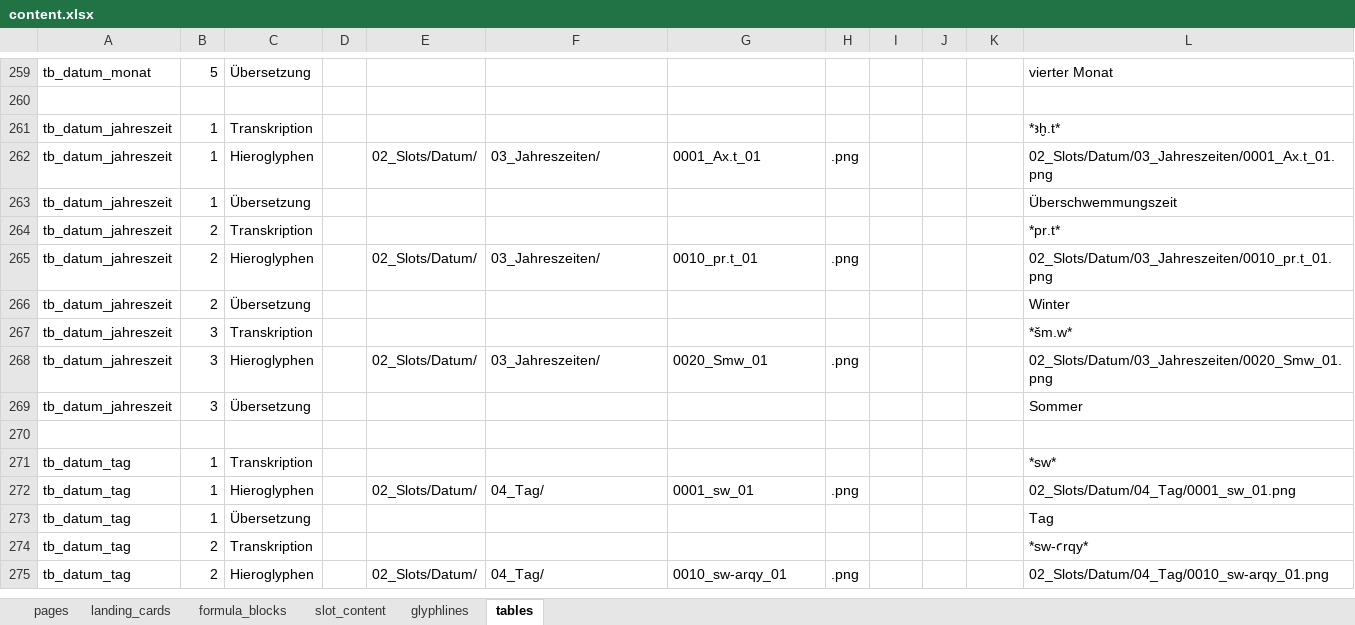
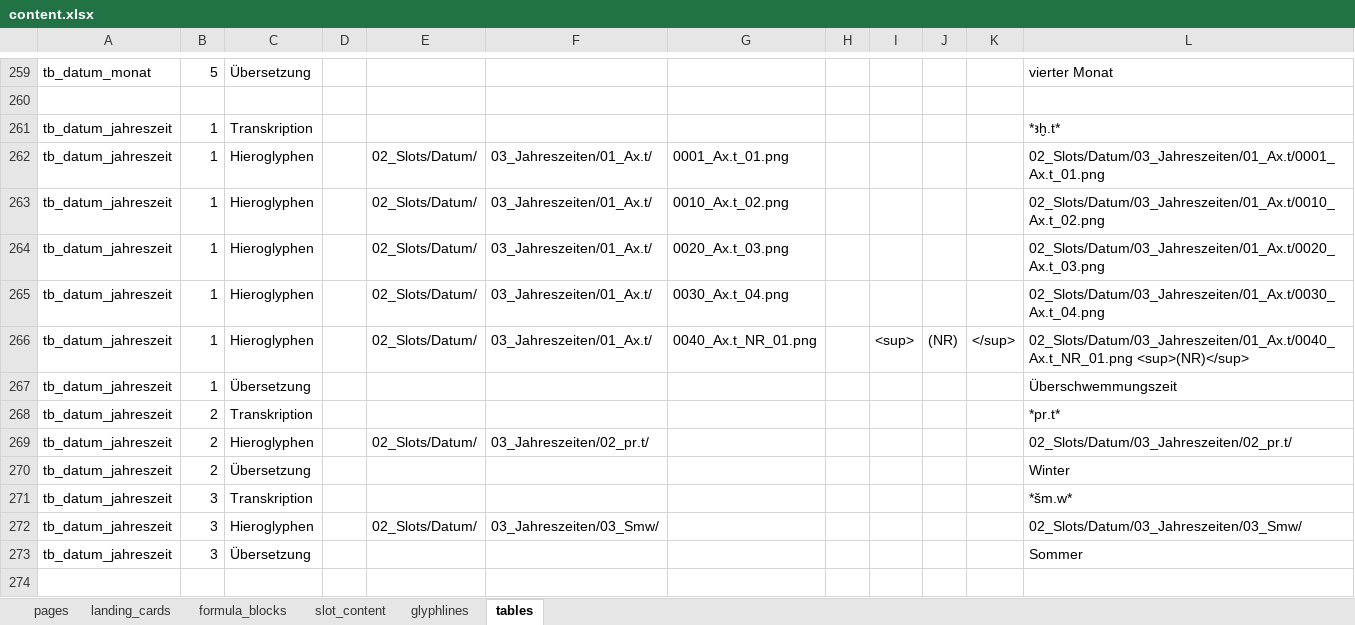
Before and after one commit to MarkusKut/Inschriftenschluessel, an Excel workbook: data/content.xlsx, sheet tables, drawn as a sheet; only a part is shown, gaps mark what is left out; the shorter side is filled out with more unchanged rows; values as stored, in another font and other column widths than the file's, no borders; addresses are those after the commit; the diff names each change by its address in the sheet, - before the commit and + after, or states it on an @@ line.

```diff
--- a/data/content.xlsx (sheet tables)
+++ b/data/content.xlsx (sheet tables)
-F262: 03_Jahreszeiten/
+F262: 03_Jahreszeiten/01_Ax.t/
-G262: 0001_Ax.t_01
+G262: 0001_Ax.t_01.png
-H262: .png
+H262: (empty)
-L262: 02_Slots/Datum/03_Jahreszeiten/0001_Ax.t_01.png
+L262: 02_Slots/Datum/03_Jahreszeiten/01_Ax.t/0001_Ax.t_01.png
+row 263: tb_datum_jahreszeit | 1 | Hieroglyphen |  | 02_Slots/Datum/ | 03_Jahreszeiten/01_Ax.t/ | 0010_Ax.t_02.png |  |  |  |  | 02_Slots/Datum/03_Jahreszeiten/01_Ax.t/0010_Ax.t_02.png
+row 264: tb_datum_jahreszeit | 1 | Hieroglyphen |  | 02_Slots/Datum/ | 03_Jahreszeiten/01_Ax.t/ | 0020_Ax.t_03.png |  |  |  |  | 02_Slots/Datum/03_Jahreszeiten/01_Ax.t/0020_Ax.t_03.png
+row 265: tb_datum_jahreszeit | 1 | Hieroglyphen |  | 02_Slots/Datum/ | 03_Jahreszeiten/01_Ax.t/ | 0030_Ax.t_04.png |  |  |  |  | 02_Slots/Datum/03_Jahreszeiten/01_Ax.t/0030_Ax.t_04.png
+row 266: tb_datum_jahreszeit | 1 | Hieroglyphen |  | 02_Slots/Datum/ | 03_Jahreszeiten/01_Ax.t/ | 0040_Ax.t_NR_01.png |  | <sup> | (NR) | </sup> | 02_Slots/Datum/03_Jahreszeiten/01_Ax.t/0040_Ax.t_NR_01.png <sup>(NR)</sup>
-F269: 03_Jahreszeiten/
+F269: 03_Jahreszeiten/02_pr.t/
-G269: 0010_pr.t_01
+G269: (empty)
-H269: .png
+H269: (empty)
-L269: 02_Slots/Datum/03_Jahreszeiten/0010_pr.t_01.png
+L269: 02_Slots/Datum/03_Jahreszeiten/02_pr.t/
-F272: 03_Jahreszeiten/
+F272: 03_Jahreszeiten/03_Smw/
-G272: 0020_Smw_01
+G272: (empty)
-H272: .png
+H272: (empty)
-L272: 02_Slots/Datum/03_Jahreszeiten/0020_Smw_01.png
+L272: 02_Slots/Datum/03_Jahreszeiten/03_Smw/
```
Also changed, not shown: 24 other files.
